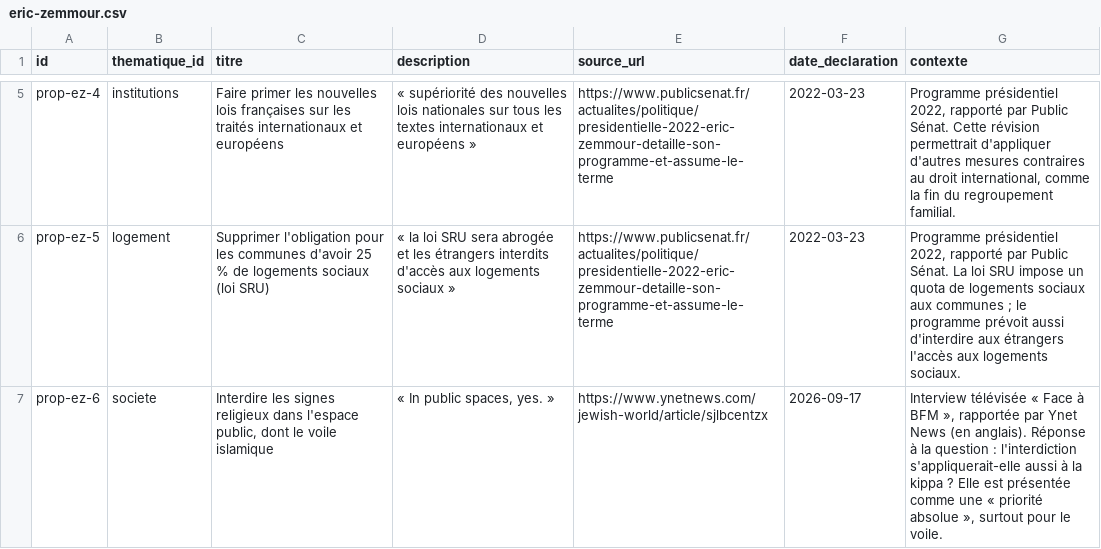
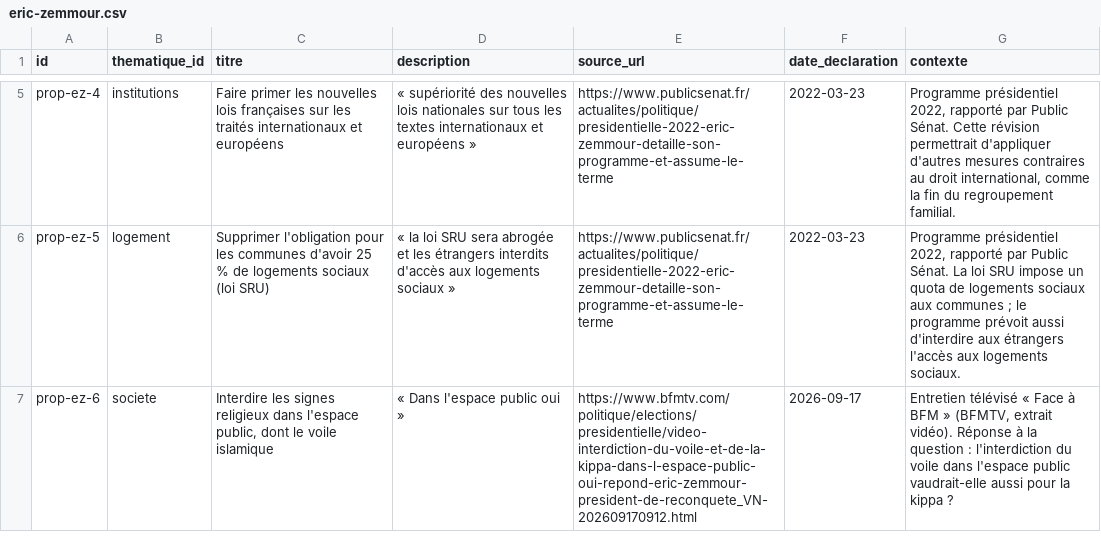
Before and after one commit to danny-gca/elire-app, a CSV file: data/candidats/eric-zemmour.csv, drawn as a sheet; only a part is shown, gaps mark what is left out.

```diff
--- a/data/candidats/eric-zemmour.csv
+++ b/data/candidats/eric-zemmour.csv
@@ -6,2 +6,2 @@ prop-ez-4,institutions,Faire primer les nouvelles lois françaises sur les trait
 prop-ez-5,logement,Supprimer l'obligation pour les communes d'avoir 25 % de logements sociaux (loi SRU),« la loi SRU sera abrogée et les étrangers interdits d'accès aux logements sociaux »,https://www.publicsenat.fr/actualites/politique/presidentielle-2022-eric-zemmour-detaille-son-programme-et-assume-le-terme,2022-03-23,"Programme présidentiel 2022, rapporté par Public Sénat. La loi SRU impose un quota de logements sociaux aux communes ; le programme prévoit aussi d'interdire aux étrangers l'accès aux logements sociaux."
-prop-ez-6,societe,"Interdire les signes religieux dans l'espace public, dont le voile islamique","« In public spaces, yes. »",https://www.ynetnews.com/jewish-world/article/sjlbcentzx,2026-09-17,"Interview télévisée « Face à BFM », rapportée par Ynet News (en anglais). Réponse à la question : l'interdiction s'appliquerait-elle aussi à la kippa ? Elle est présentée comme une « priorité absolue », surtout pour le voile."
+prop-ez-6,societe,"Interdire les signes religieux dans l'espace public, dont le voile islamique",« Dans l'espace public oui »,https://www.bfmtv.com/politique/elections/presidentielle/video-interdiction-du-voile-et-de-la-kippa-dans-l-espace-public-oui-repond-eric-zemmour-president-de-reconquete_VN-202609170912.html,2026-09-17,"Entretien télévisé « Face à BFM » (BFMTV, extrait vidéo). Réponse à la question : l'interdiction du voile dans l'espace public vaudrait-elle aussi pour la kippa ?"
```
Also changed, not shown: 9 other files.
